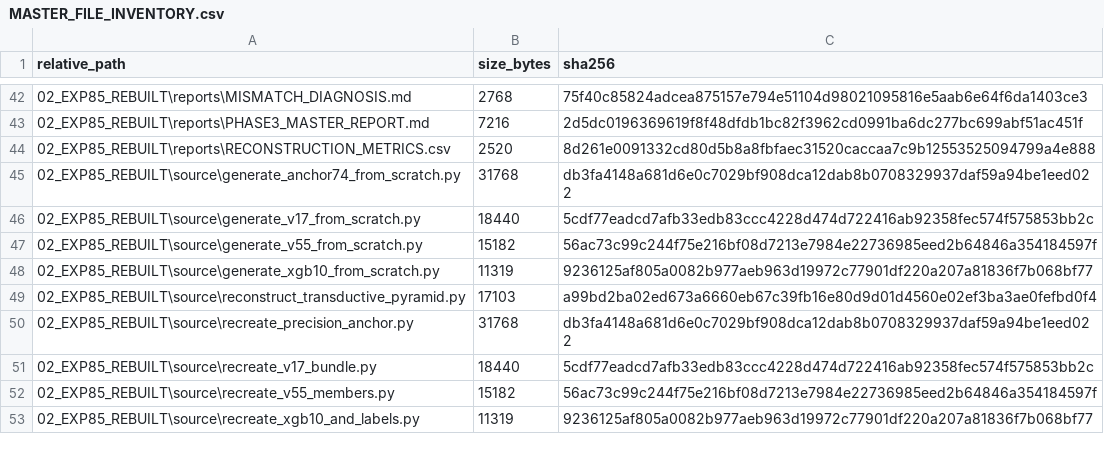
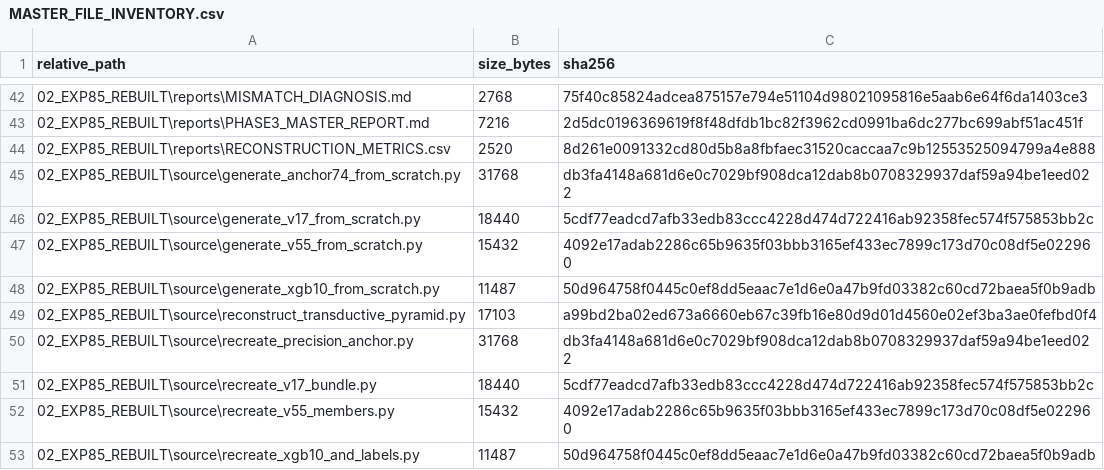
Before and after one commit to shammatthews-life/competetion-one, a CSV file: champion/MASTER_FILE_INVENTORY.csv, drawn as a sheet; only a part is shown, gaps mark what is left out; the diff covers the shown part only.

```diff
--- a/champion/MASTER_FILE_INVENTORY.csv
+++ b/champion/MASTER_FILE_INVENTORY.csv
@@ -46,4 +46,4 @@ relative_path,size_bytes,sha256
 02_EXP85_REBUILT\source\generate_v17_from_scratch.py,18440,5cdf77eadcd7afb33edb83ccc4228d474d722416ab92358fec574f575853bb2c
-02_EXP85_REBUILT\source\generate_v55_from_scratch.py,15182,56ac73c99c244f75e216bf08d7213e7984e22736985eed2b64846a354184597f
-02_EXP85_REBUILT\source\generate_xgb10_from_scratch.py,11319,9236125af805a0082b977aeb963d19972c77901df220a207a81836f7b068bf77
+02_EXP85_REBUILT\source\generate_v55_from_scratch.py,15432,4092e17adab2286c65b9635f03bbb3165ef433ec7899c173d70c08df5e022960
+02_EXP85_REBUILT\source\generate_xgb10_from_scratch.py,11487,50d964758f0445c0ef8dd5eaac7e1d6e0a47b9fd03382c60cd72baea5f0b9adb
 02_EXP85_REBUILT\source\reconstruct_transductive_pyramid.py,17103,a99bd2ba02ed673a6660eb67c39fb16e80d9d01d4560e02ef3ba3ae0fefbd0f4
@@ -51,3 +51,3 @@ relative_path,size_bytes,sha256
 02_EXP85_REBUILT\source\recreate_v17_bundle.py,18440,5cdf77eadcd7afb33edb83ccc4228d474d722416ab92358fec574f575853bb2c
-02_EXP85_REBUILT\source\recreate_v55_members.py,15182,56ac73c99c244f75e216bf08d7213e7984e22736985eed2b64846a354184597f
-02_EXP85_REBUILT\source\recreate_xgb10_and_labels.py,11319,9236125af805a0082b977aeb963d19972c77901df220a207a81836f7b068bf77
+02_EXP85_REBUILT\source\recreate_v55_members.py,15432,4092e17adab2286c65b9635f03bbb3165ef433ec7899c173d70c08df5e022960
+02_EXP85_REBUILT\source\recreate_xgb10_and_labels.py,11487,50d964758f0445c0ef8dd5eaac7e1d6e0a47b9fd03382c60cd72baea5f0b9adb
```
Also changed, not shown: 7 added rows, 15 removed rows, 20 moved rows and 4 edited cells elsewhere in this file, 21 other files.
